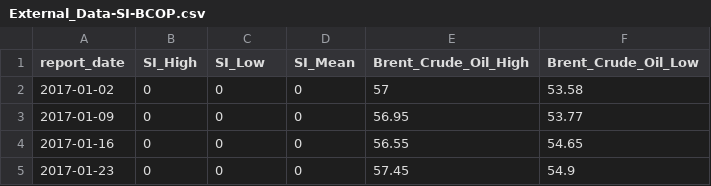
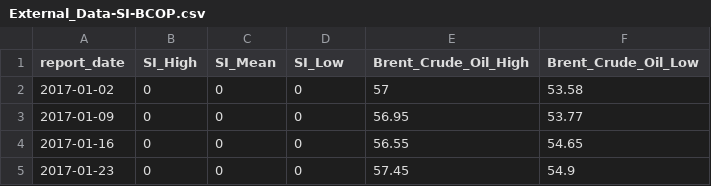
Before and after one commit to Doktor-Hu/Data-Science-Assignment, a CSV file: DATA/External_Data-SI-BCOP.csv, drawn as a sheet; only a part is shown.

Commit message:
correct column name

```diff
--- a/DATA/External_Data-SI-BCOP.csv
+++ b/DATA/External_Data-SI-BCOP.csv
@@ -1,2 +1,2 @@
-report_date,SI_High,SI_Low,SI_Mean,Brent_Crude_Oil_High,Brent_Crude_Oil_Low
+report_date,SI_High,SI_Mean,SI_Low,Brent_Crude_Oil_High,Brent_Crude_Oil_Low
 2017-01-02,0,0,0,57,53.58
```
